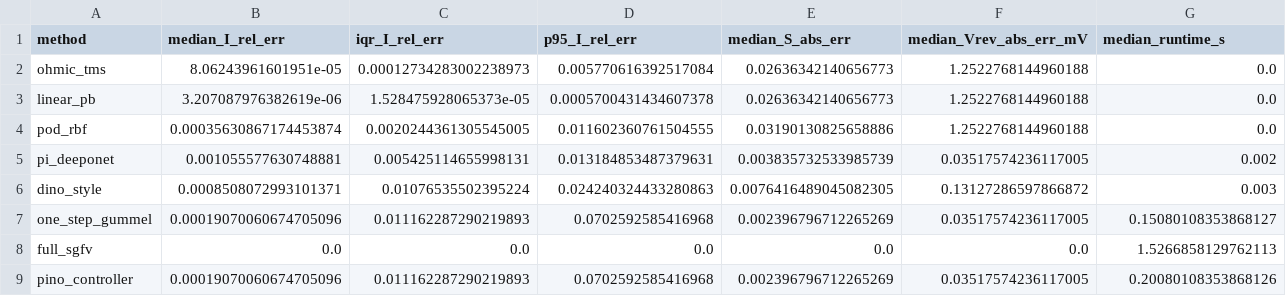
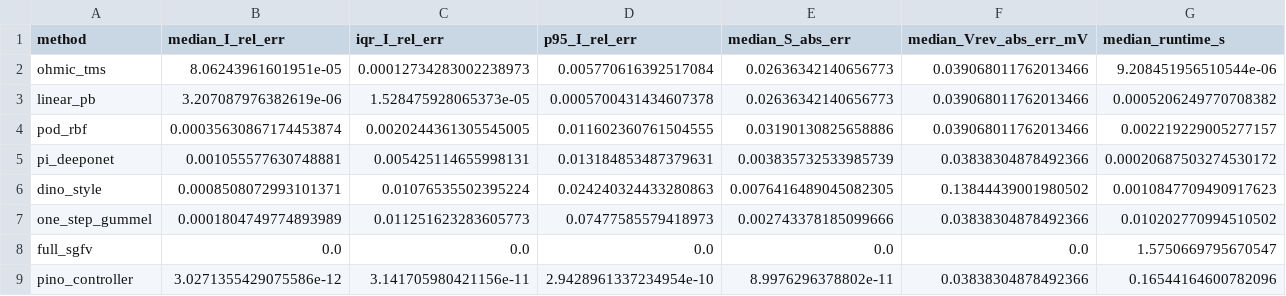
Before and after one commit to Javad-Alizargar/nanopore-pino-surrogate, a CSV file: results/tables/table_s22_hybrid_controller_and_reversal.csv, drawn as a sheet.

```diff
--- a/results/tables/table_s22_hybrid_controller_and_reversal.csv
+++ b/results/tables/table_s22_hybrid_controller_and_reversal.csv
@@ -1,9 +1,9 @@
 method,median_I_rel_err,iqr_I_rel_err,p95_I_rel_err,median_S_abs_err,median_Vrev_abs_err_mV,median_runtime_s
-ohmic_tms,8.06243961601951e-05,0.00012734283002238973,0.005770616392517084,0.02636342140656773,1.2522768144960188,0.0
-linear_pb,3.207087976382619e-06,1.528475928065373e-05,0.0005700431434607378,0.02636342140656773,1.2522768144960188,0.0
-pod_rbf,0.00035630867174453874,0.0020244361305545005,0.011602360761504555,0.03190130825658886,1.2522768144960188,0.0
-pi_deeponet,0.001055577630748881,0.005425114655998131,0.013184853487379631,0.003835732533985739,0.03517574236117005,0.002
-dino_style,0.0008508072993101371,0.01076535502395224,0.024240324433280863,0.0076416489045082305,0.13127286597866872,0.003
-one_step_gummel,0.00019070060674705096,0.011162287290219893,0.0702592585416968,0.002396796712265269,0.03517574236117005,0.15080108353868127
-full_sgfv,0.0,0.0,0.0,0.0,0.0,1.5266858129762113
-pino_controller,0.00019070060674705096,0.011162287290219893,0.0702592585416968,0.002396796712265269,0.03517574236117005,0.20080108353868126
+ohmic_tms,8.06243961601951e-05,0.00012734283002238973,0.005770616392517084,0.02636342140656773,0.039068011762013466,9.208451956510544e-06
+linear_pb,3.207087976382619e-06,1.528475928065373e-05,0.0005700431434607378,0.02636342140656773,0.039068011762013466,0.0005206249770708382
+pod_rbf,0.00035630867174453874,0.0020244361305545005,0.011602360761504555,0.03190130825658886,0.039068011762013466,0.002219229005277157
+pi_deeponet,0.001055577630748881,0.005425114655998131,0.013184853487379631,0.003835732533985739,0.03838304878492366,0.00020687503274530172
+dino_style,0.0008508072993101371,0.01076535502395224,0.024240324433280863,0.0076416489045082305,0.13844439001980502,0.0010847709490917623
+one_step_gummel,0.0001804749774893989,0.011251623283605773,0.07477585579418973,0.002743378185099666,0.03838304878492366,0.010202770994510502
+full_sgfv,0.0,0.0,0.0,0.0,0.0,1.5750669795670547
+pino_controller,3.0271355429075586e-12,3.141705980421156e-11,2.9428961337234954e-10,8.9976296378802e-11,0.03838304878492366,0.16544164600782096
```
Also changed, not shown: manuscript/claim_evidence.csv, 43 other files.
